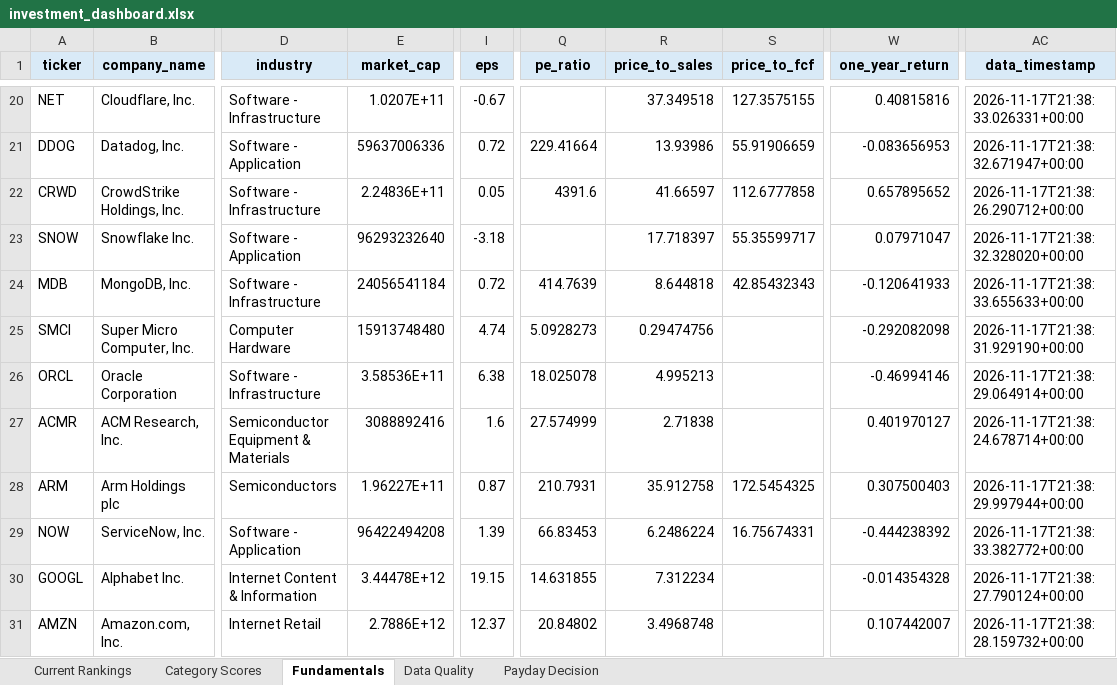
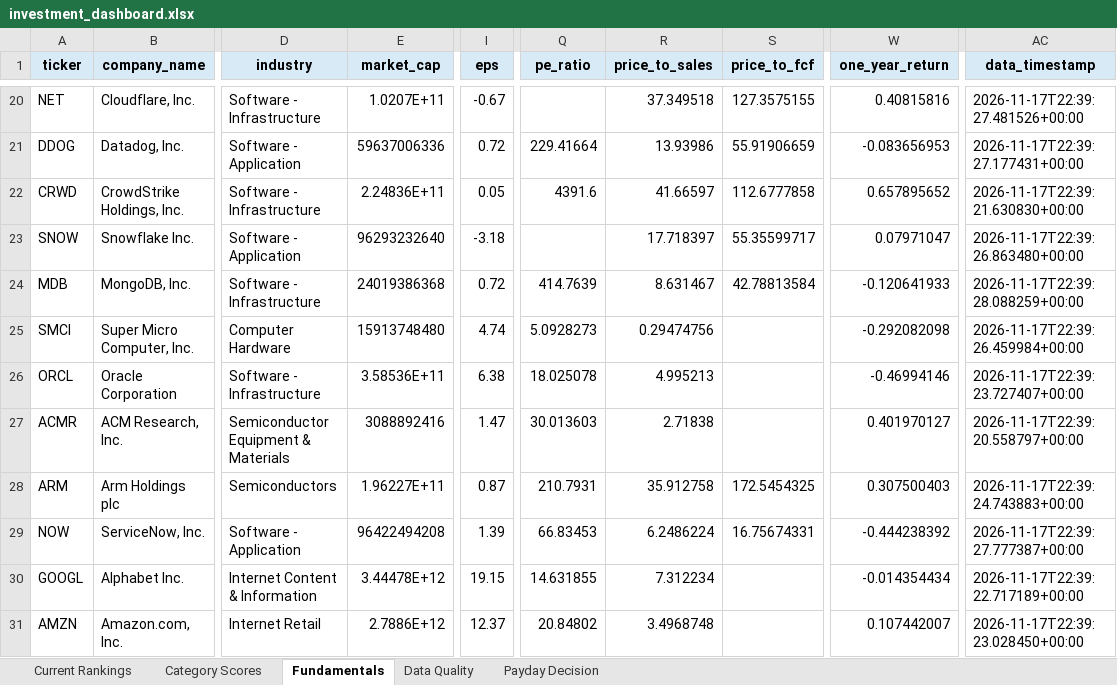
Before and after one commit to Grzesiak33/Version-2-Stock-Investment-Model, an Excel workbook: reports/investment_dashboard.xlsx, sheet Fundamentals, drawn as a sheet; only a part is shown, gaps mark what is left out; values as stored, in another font and other column widths than the file's, no borders; the diff covers the shown part only; the diff names each change by its address in the sheet, - before the commit and + after, or states it on an @@ line.

```diff
--- a/reports/investment_dashboard.xlsx (sheet Fundamentals)
+++ b/reports/investment_dashboard.xlsx (sheet Fundamentals)
-AC20 (data_timestamp): 2026-11-17T21:38:33.026331+00:00
+AC20 (data_timestamp): 2026-11-17T22:39:27.481526+00:00
-AC21 (data_timestamp): 2026-11-17T21:38:32.671947+00:00
+AC21 (data_timestamp): 2026-11-17T22:39:27.177431+00:00
-AC22 (data_timestamp): 2026-11-17T21:38:26.290712+00:00
+AC22 (data_timestamp): 2026-11-17T22:39:21.630830+00:00
-AC23 (data_timestamp): 2026-11-17T21:38:32.328020+00:00
+AC23 (data_timestamp): 2026-11-17T22:39:26.863480+00:00
-E24 (market_cap): 24056541184
+E24 (market_cap): 24019386368
-R24 (price_to_sales): 8.644818
+R24 (price_to_sales): 8.631467
-S24 (price_to_fcf): 42.85432343
+S24 (price_to_fcf): 42.78813584
-AC24 (data_timestamp): 2026-11-17T21:38:33.655633+00:00
+AC24 (data_timestamp): 2026-11-17T22:39:28.088259+00:00
-AC25 (data_timestamp): 2026-11-17T21:38:31.929190+00:00
+AC25 (data_timestamp): 2026-11-17T22:39:26.459984+00:00
-AC26 (data_timestamp): 2026-11-17T21:38:29.064914+00:00
+AC26 (data_timestamp): 2026-11-17T22:39:23.727407+00:00
-I27 (eps): 1.6
+I27 (eps): 1.47
-Q27 (pe_ratio): 27.574999
+Q27 (pe_ratio): 30.013603
-AC27 (data_timestamp): 2026-11-17T21:38:24.678714+00:00
+AC27 (data_timestamp): 2026-11-17T22:39:20.558797+00:00
-AC28 (data_timestamp): 2026-11-17T21:38:29.997944+00:00
+AC28 (data_timestamp): 2026-11-17T22:39:24.743883+00:00
-AC29 (data_timestamp): 2026-11-17T21:38:33.382772+00:00
+AC29 (data_timestamp): 2026-11-17T22:39:27.777387+00:00
-W30 (one_year_return): -0.014354328
+W30 (one_year_return): -0.014354434
-AC30 (data_timestamp): 2026-11-17T21:38:27.790124+00:00
+AC30 (data_timestamp): 2026-11-17T22:39:22.717189+00:00
-AC31 (data_timestamp): 2026-11-17T21:38:28.159732+00:00
+AC31 (data_timestamp): 2026-11-17T22:39:23.028450+00:00
```
Also changed, not shown: 32 edited cells elsewhere in this sheet, sheet Category Scores, sheet Current Rankings, 32 other files.
